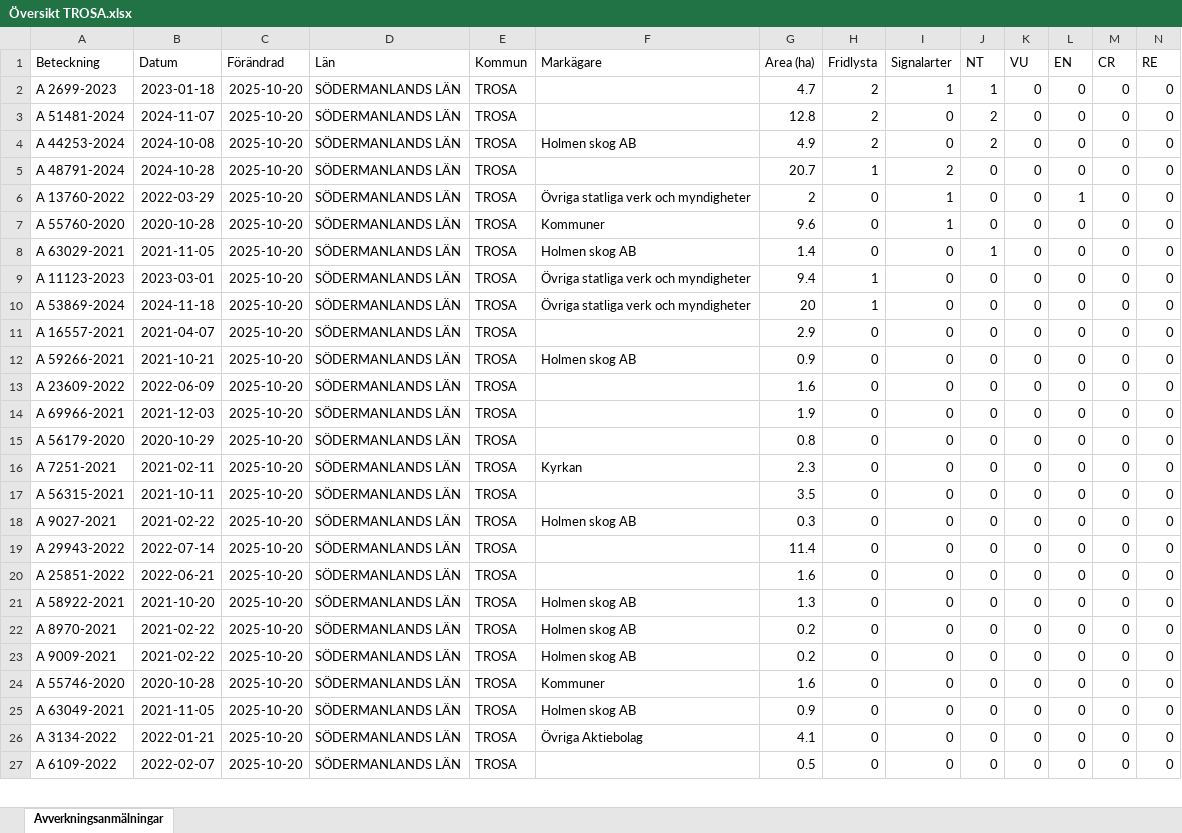
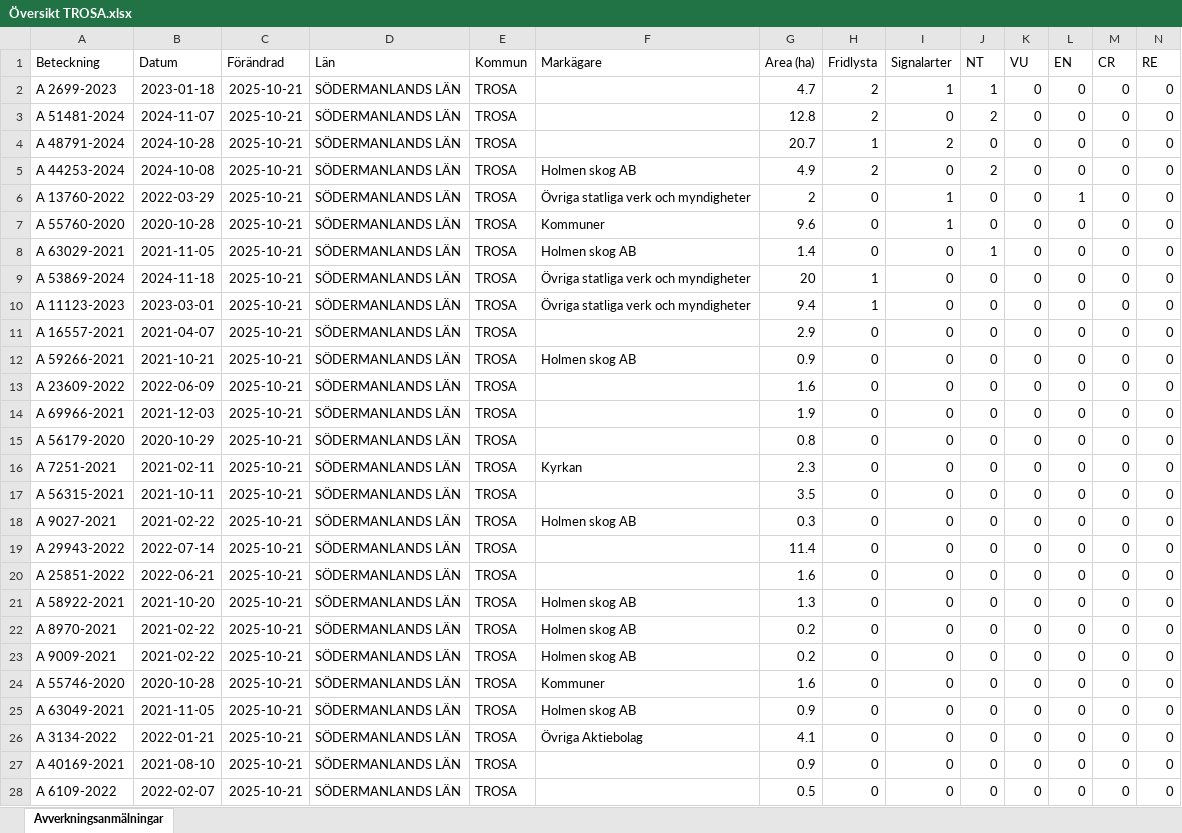
Before and after one commit to klasma/Logging_0488, an Excel workbook: Översikt TROSA.xlsx, sheet Avverkningsanmälningar, drawn as a sheet; only a part is shown; values as stored, in another font and other column widths than the file's, no borders; removed rows and columns are numbered as before the commit, all else as after; rows hold the shown columns only; the diff covers the shown part only; the diff names each change by its address in the sheet, - before the commit and + after, or states it on an @@ line.

```diff
--- a/Översikt TROSA.xlsx (sheet Avverkningsanmälningar)
+++ b/Översikt TROSA.xlsx (sheet Avverkningsanmälningar)
-C2:C3 (Förändrad): 2025-10-20
+C2:C3 (Förändrad): 2025-10-21
+row 4: A 48791-2024 | 2024-10-28 | 2025-10-21 | SÖDERMANLANDS LÄN | TROSA |  | 20.7 | 1 | 2 | 0 | 0 | 0 | 0 | 0
-C5 (Förändrad): 2025-10-20
+C5 (Förändrad): 2025-10-21
-row 5: A 48791-2024 | 2024-10-28 | 2025-10-20 | SÖDERMANLANDS LÄN | TROSA |  | 20.7 | 1 | 2 | 0 | 0 | 0 | 0 | 0
-C6:C8 (Förändrad): 2025-10-20
+C6:C8 (Förändrad): 2025-10-21
-row 9: A 11123-2023 | 2023-03-01 | 2025-10-20 | SÖDERMANLANDS LÄN | TROSA | Övriga statliga verk och myndigheter | 9.4 | 1 | 0 | 0 | 0 | 0 | 0 | 0
-C9 (Förändrad): 2025-10-20
+C9 (Förändrad): 2025-10-21
+row 10: A 11123-2023 | 2023-03-01 | 2025-10-21 | SÖDERMANLANDS LÄN | TROSA | Övriga statliga verk och myndigheter | 9.4 | 1 | 0 | 0 | 0 | 0 | 0 | 0
-C11:C26 (Förändrad): 2025-10-20
+C11:C26 (Förändrad): 2025-10-21
+row 27: A 40169-2021 | 2021-08-10 | 2025-10-21 | SÖDERMANLANDS LÄN | TROSA |  | 0.9 | 0 | 0 | 0 | 0 | 0 | 0 | 0
-C28 (Förändrad): 2025-10-20
+C28 (Förändrad): 2025-10-21
```
Also changed, not shown: 9 added rows, 10 removed rows and 134 edited cells elsewhere in this sheet, artfynd/A 11123-2023 artfynd.xlsx, artfynd/A 13760-2022 artfynd.xlsx, 49 other files.
